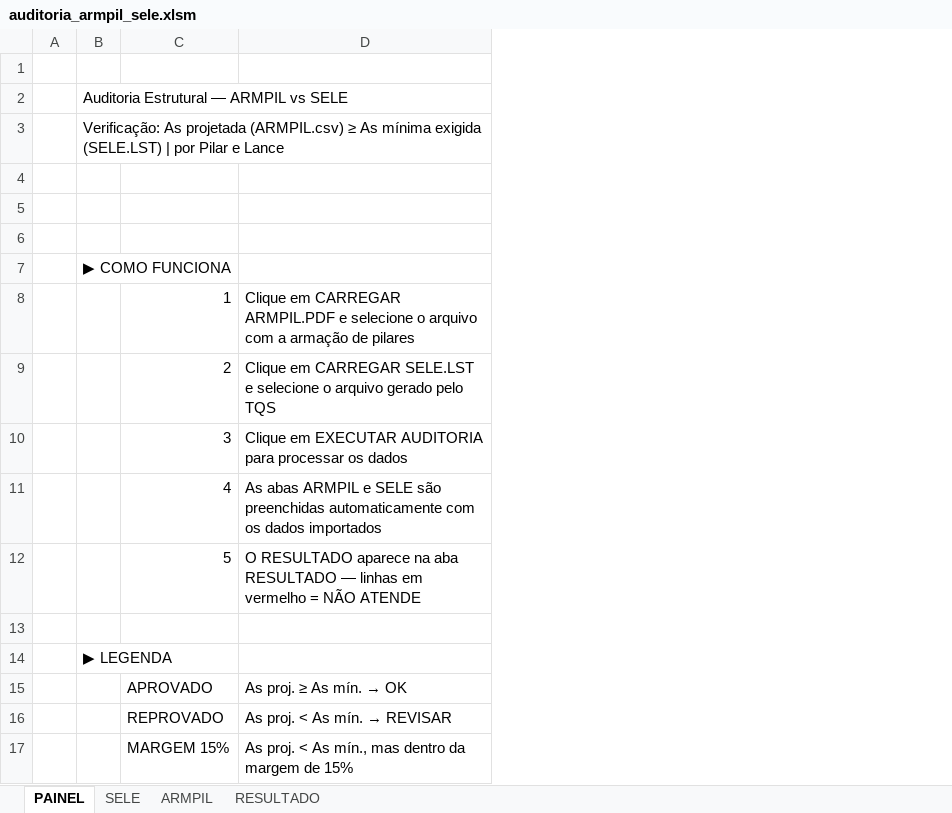
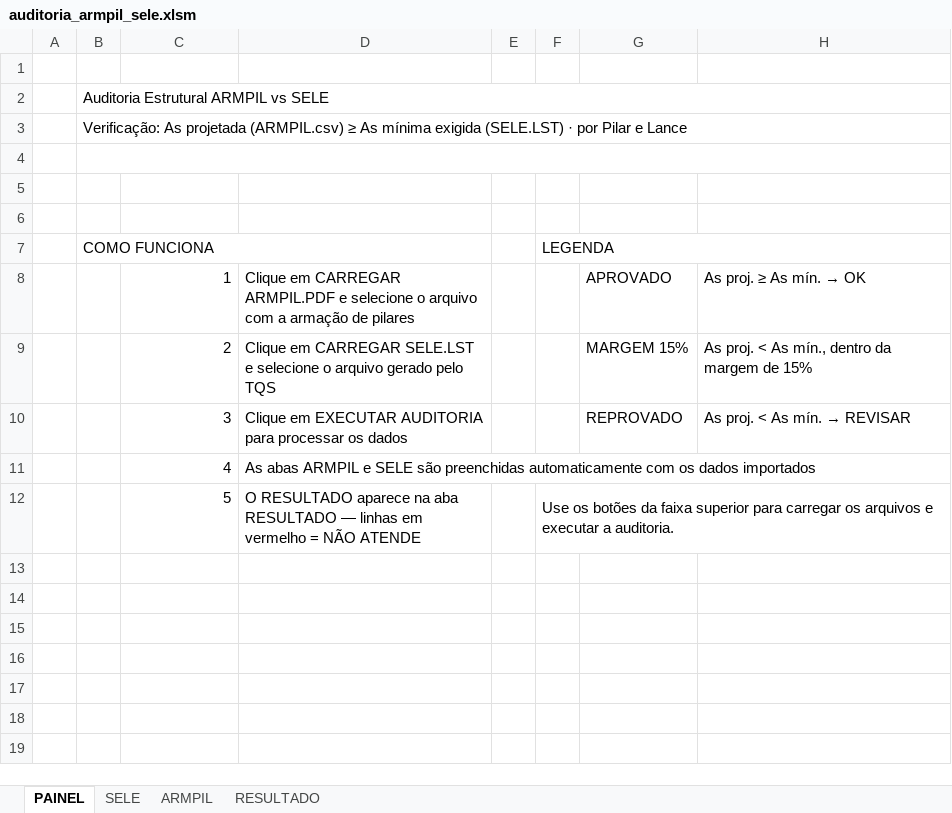
Before and after one commit to neuxxkk/tqs-automation, an Excel workbook: audit/auditoria_armpil_sele.xlsm, sheet PAINEL, drawn as a sheet; values as stored, in another font and other column widths than the file's, no cell formats; charts and pictures not drawn; removed rows and columns are numbered as before the commit, all else as after; the diff names each change by its address in the sheet, - before the commit and + after, or states it on an @@ line.

```diff
--- a/audit/auditoria_armpil_sele.xlsm (sheet PAINEL)
+++ b/audit/auditoria_armpil_sele.xlsm (sheet PAINEL)
-column B, rows 2-7: Auditoria Estrutural — ARMPIL vs SELE | Verificação: As projetada (ARMPIL.csv) ≥ As mínima exigida (SELE.LST) | por Pilar e Lance |  |  |  | ▶ COMO FUNCIONA
+column B, rows 2-7: Auditoria Estrutural ARMPIL vs SELE | Verificação: As projetada (ARMPIL.csv) ≥ As mínima exigida (SELE.LST) · por Pilar e Lance |  |  |  | COMO FUNCIONA
+column E, empty
+column F, rows 7-12: LEGENDA |  |  |  |  | Use os botões da faixa superior para carregar os arquivos e executar a auditoria.
+column G, rows 8-10: APROVADO | MARGEM 15% | REPROVADO
+column H, rows 8-10: As proj. ≥ As mín. → OK | As proj. < As mín., dentro da margem de 15% | As proj. < As mín. → REVISAR
-row 13: (empty)
-row 14:  | ▶ LEGENDA
-row 15:  |  | APROVADO | As proj. ≥ As mín. → OK
-row 16:  |  | REPROVADO | As proj. < As mín. → REVISAR
-row 17:  |  | MARGEM 15% | As proj. < As mín., mas dentro da margem de 15%
```
Also changed, not shown: sheet RESULTADO, sheet SELE, sheet ARMPIL, cell formats, charts or pictures, 10 other files.
